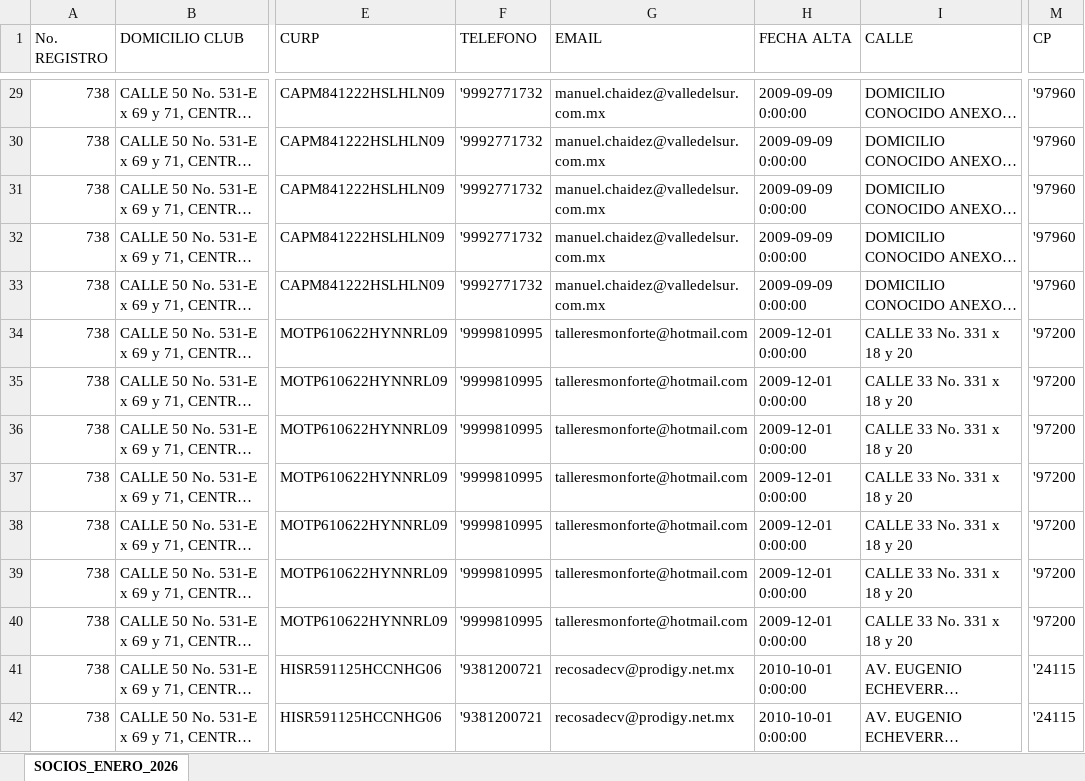
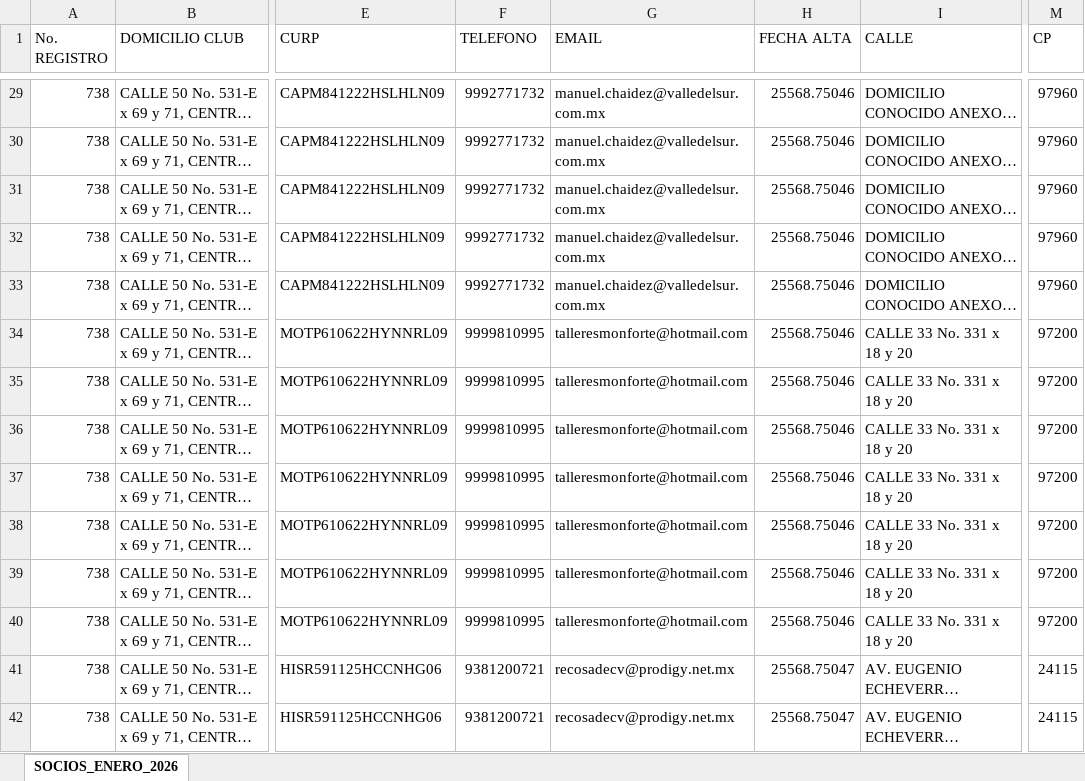
Before and after one commit to smunozsader/club-738-app, an Excel workbook: data/referencias/socios/FUENTE_DE_VERDAD_CLUB_738_ENERO_2026.xlsx, sheet SOCIOS_ENERO_2026, drawn as a sheet; only a part is shown, gaps mark what is left out; long unchanged cells end in …; values as stored, in another font and other column widths than the file's, no cell formats; the diff covers the shown part only; the diff names each change by its address in the sheet, - before the commit and + after, or states it on an @@ line.

```diff
--- a/data/referencias/socios/FUENTE_DE_VERDAD_CLUB_738_ENERO_2026.xlsx (sheet SOCIOS_ENERO_2026)
+++ b/data/referencias/socios/FUENTE_DE_VERDAD_CLUB_738_ENERO_2026.xlsx (sheet SOCIOS_ENERO_2026)
-F29:F33 (TELEFONO): '9992771732
+F29:F33 (TELEFONO): 9992771732
-H29:H33 (FECHA ALTA): 2009-09-09 0:00:00
+H29:H33 (FECHA ALTA): 25568.75046
-M29:M33 (CP): '97960
+M29:M33 (CP): 97960
-F34:F40 (TELEFONO): '9999810995
+F34:F40 (TELEFONO): 9999810995
-H34:H40 (FECHA ALTA): 2009-12-01 0:00:00
+H34:H40 (FECHA ALTA): 25568.75046
-M34:M40 (CP): '97200
+M34:M40 (CP): 97200
-F41:F42 (TELEFONO): '9381200721
+F41:F42 (TELEFONO): 9381200721
-H41:H42 (FECHA ALTA): 2010-10-01 0:00:00
+H41:H42 (FECHA ALTA): 25568.75047
-M41:M42 (CP): '24115
+M41:M42 (CP): 24115
```
Also changed, not shown: 795 edited cells elsewhere in this sheet, cell formats, data/reportes-bimestrales/2026/02/ANEXO_A_2026_02.xlsx, data/reportes-bimestrales/2026/02/RELACION_2026_02.xlsx, 3 other files.
